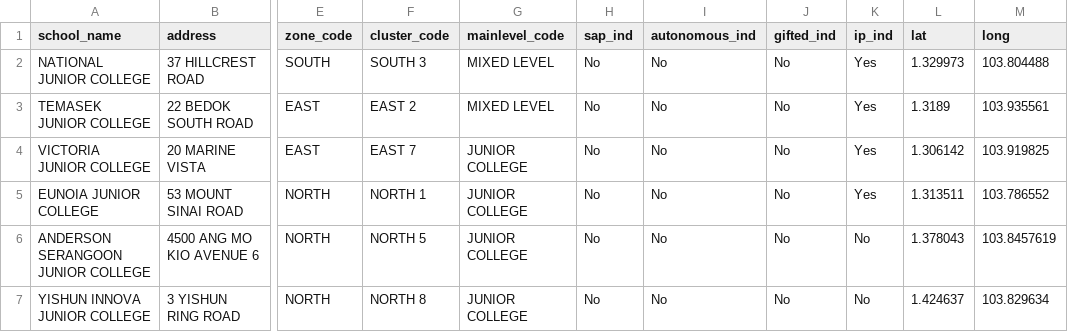
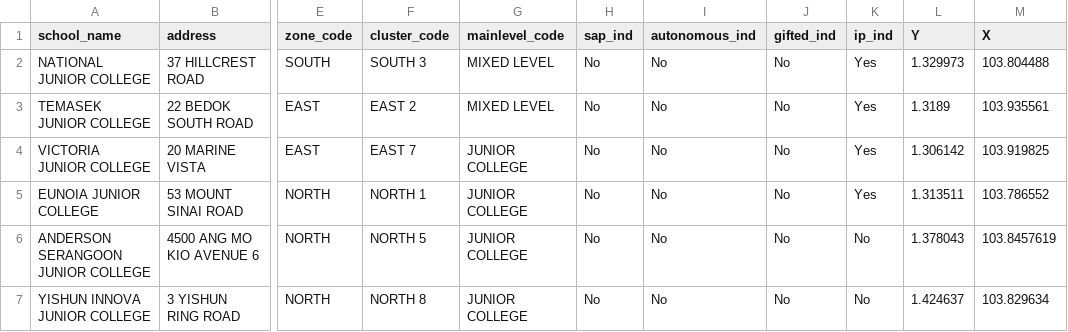
Before and after one commit to chinchinnn/ezmodel, a CSV file: main/data/spatial/schoolLatLng.csv, drawn as a sheet; only a part is shown, gaps mark what is left out; the diff names each change by its address in the sheet, - before the commit and + after, or states it on an @@ line.

Commit message:
Functional Upload Data Tab
User able to view uploaded data (csv/shp). Limitation: user can only upload one dataset.

```diff
--- a/main/data/spatial/schoolLatLng.csv
+++ b/main/data/spatial/schoolLatLng.csv
-L1: lat
+L1: Y
-M1: long
+M1: X
```
Also changed, not shown: 4 other files.
